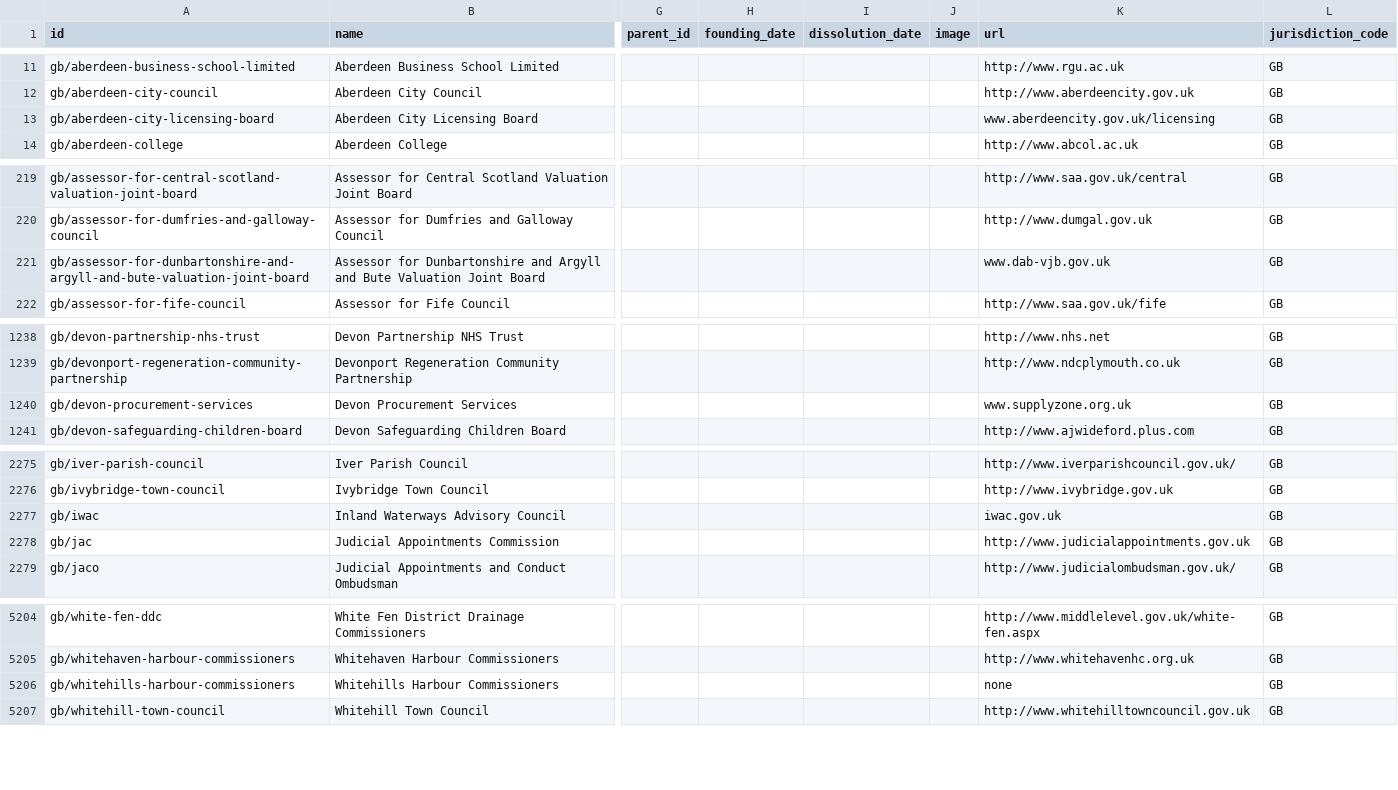
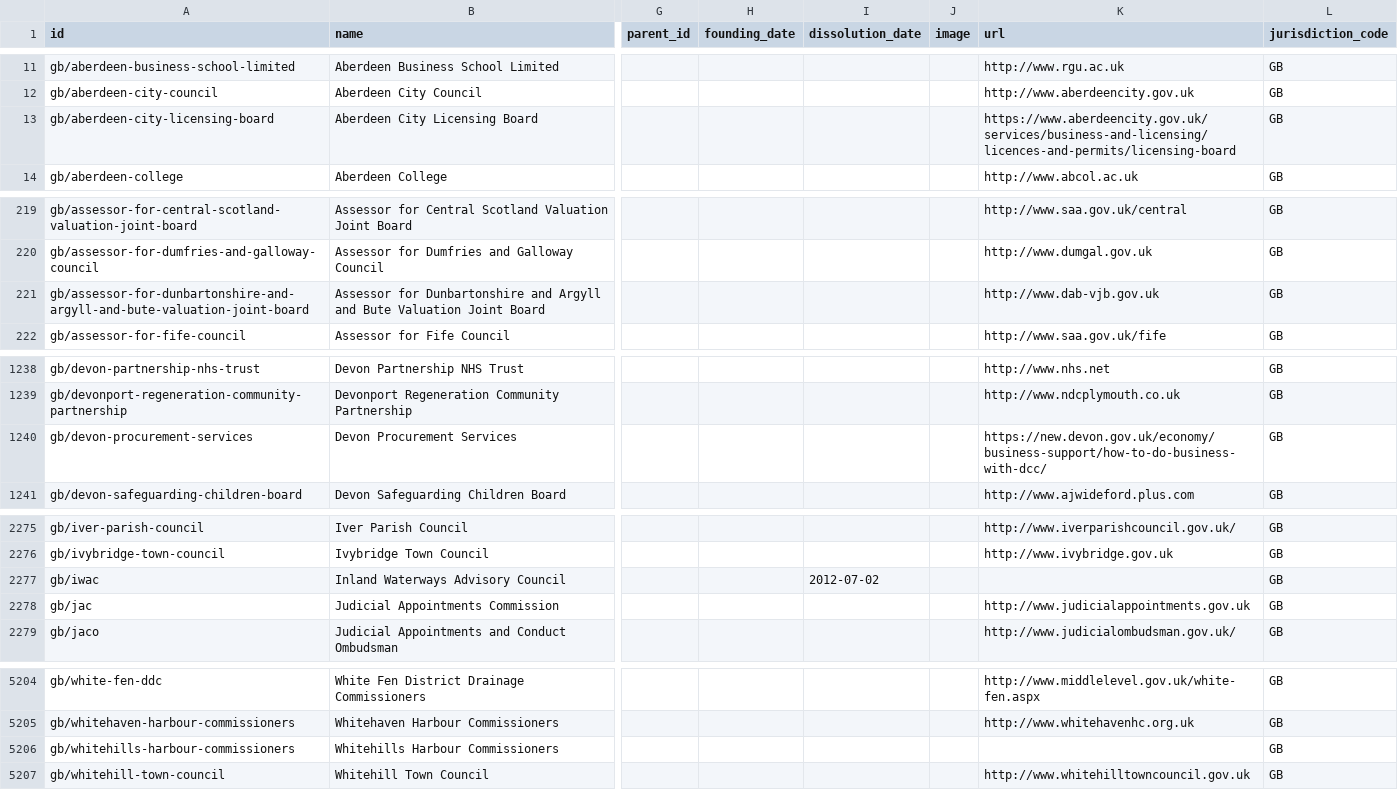
Before and after one commit to datasets/publicbodies, a CSV file: data/gb.csv, drawn as a sheet; only a part is shown, gaps mark what is left out; the diff names each change by its address in the sheet, - before the commit and + after, or states it on an @@ line.

Commit message:
fix URLs for GB public bodies (issue #97)

```diff
--- a/data/gb.csv
+++ b/data/gb.csv
-K13 (url): www.aberdeencity.gov.uk/licensing
+K13 (url): https://www.aberdeencity.gov.uk/services/business-and-licensing/licences-and-permits/licensing-board
-K221 (url): www.dab-vjb.gov.uk
+K221 (url): http://www.dab-vjb.gov.uk
-K1240 (url): www.supplyzone.org.uk
+K1240 (url): https://new.devon.gov.uk/economy/business-support/how-to-do-business-with-dcc/
-I2277 (dissolution_date): (empty)
+I2277 (dissolution_date): 2012-07-02
-K2277 (url): iwac.gov.uk
+K2277 (url): (empty)
-K5206 (url): none
+K5206 (url): (empty)
```
